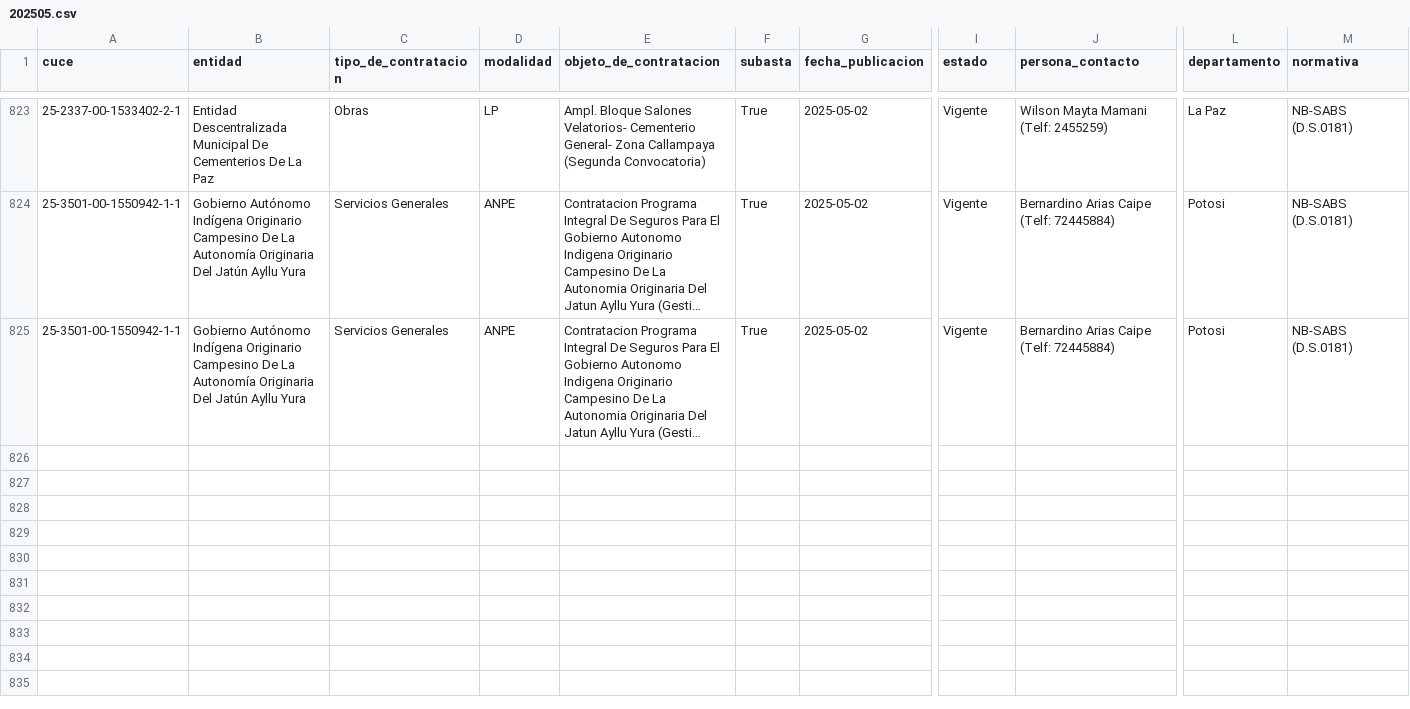
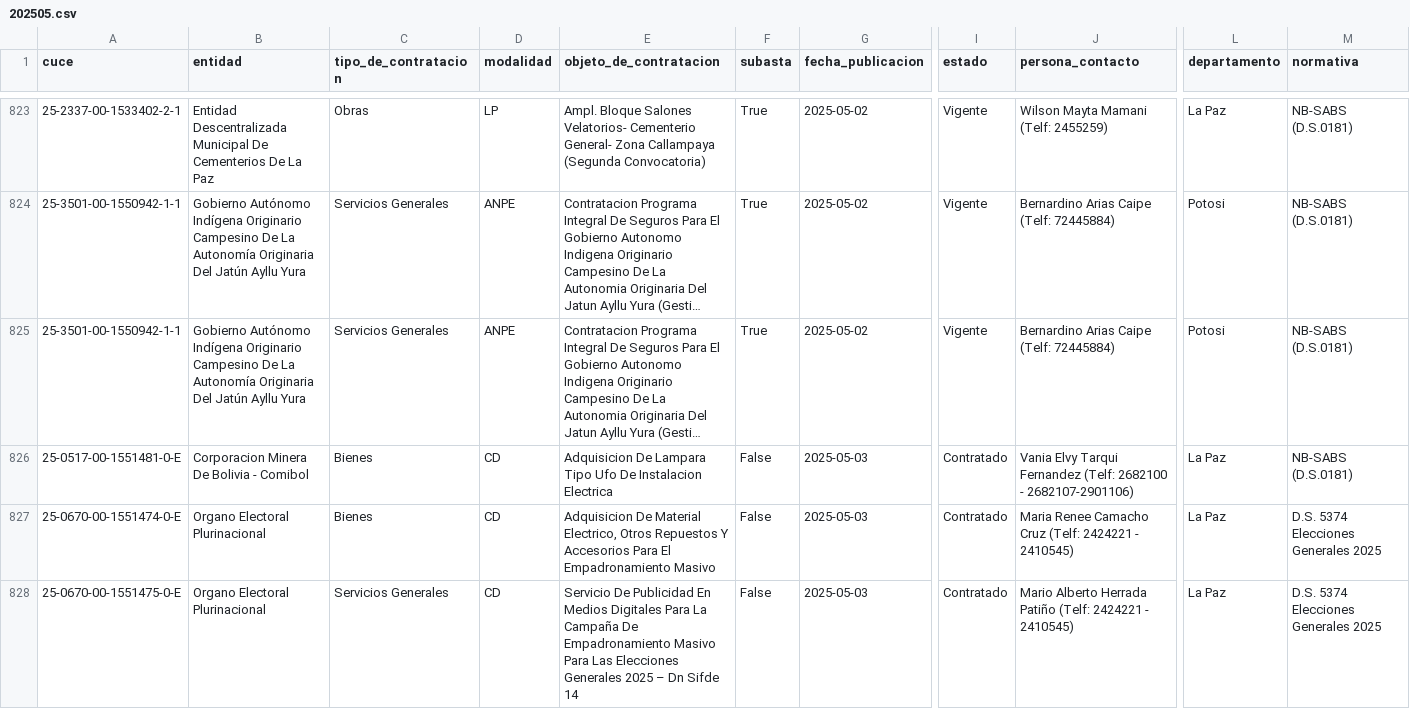
Before and after one commit to BayronFdez/Fork, a CSV file: data/202505.csv, drawn as a sheet; only a part is shown, gaps mark what is left out; long unchanged cells end in …; rows hold the shown columns only; the diff covers the shown part only; the diff names each change by its address in the sheet, - before the commit and + after, or states it on an @@ line.

```diff
--- a/data/202505.csv
+++ b/data/202505.csv
+row 826: 25-0517-00-1551481-0-E | Corporacion Minera De Bolivia - Comibol | Bienes | CD | Adquisicion De Lampara Tipo Ufo De Instalacion Electrica | False | 2025-05-03 | Contratado | Vania Elvy Tarqui Fernandez (Telf: 2682100 - 2682107-2901106) | La Paz | NB-SABS (D.S.0181)
+row 827: 25-0670-00-1551474-0-E | Organo Electoral Plurinacional | Bienes | CD | Adquisicion De Material Electrico, Otros Repuestos Y Accesorios Para El Empadronamiento Masivo | False | 2025-05-03 | Contratado | Maria Renee Camacho Cruz (Telf: 2424221 - 2410545) | La Paz | D.S. 5374 Elecciones Generales 2025
+row 828: 25-0670-00-1551475-0-E | Organo Electoral Plurinacional | Servicios Generales | CD | Servicio De Publicidad En Medios Digitales Para La Campaña De Empadronamiento Masivo Para Las Elecciones Generales 2025 – Dn Sifde 14 | False | 2025-05-03 | Contratado | Mario Alberto Herrada Patiño (Telf: 2424221 - 2410545) | La Paz | D.S. 5374 Elecciones Generales 2025
```
Also changed, not shown: 3 added rows elsewhere in this file, indice.csv.
